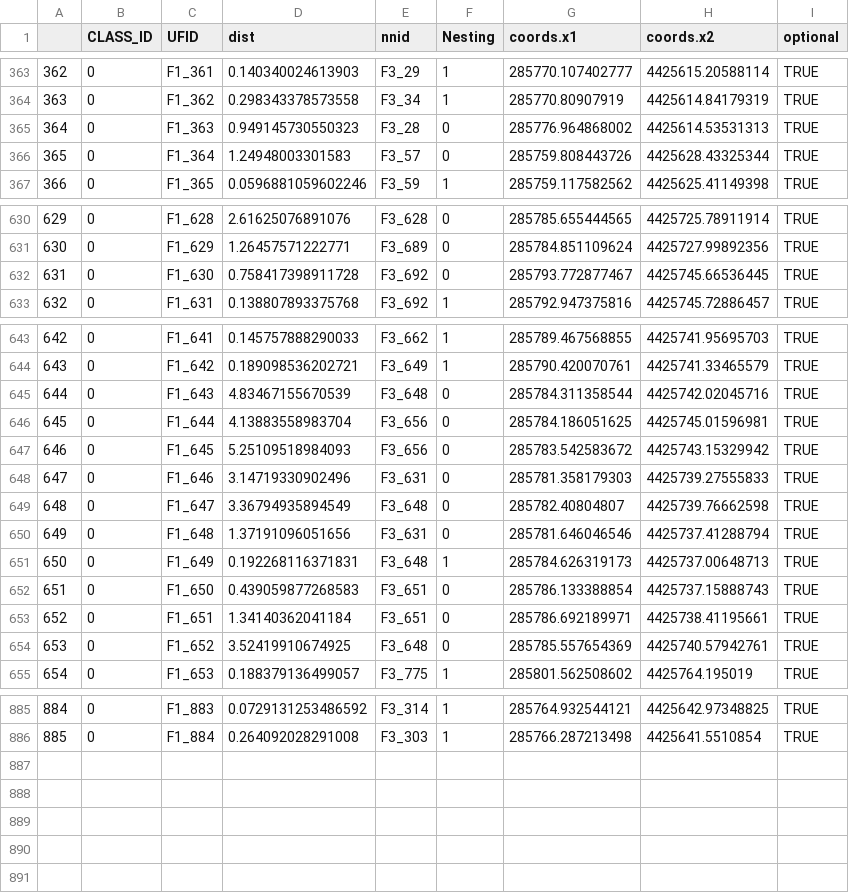
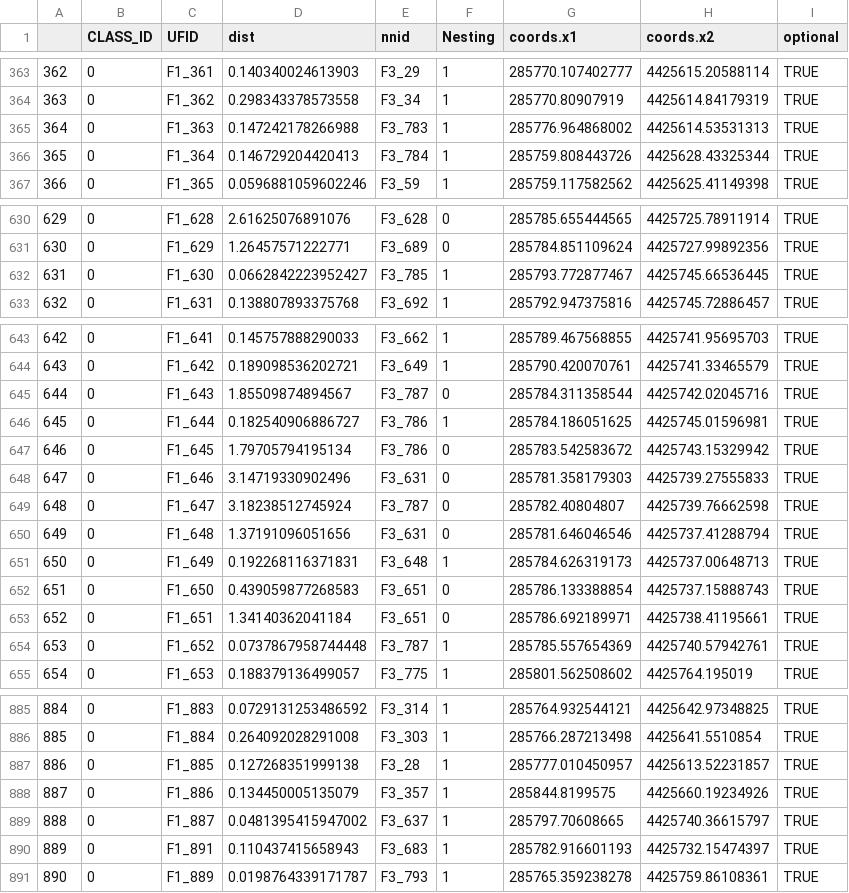
Before and after one commit to UAVWaterbird/nesttracker, a CSV file: f1f3f4_nestpoints_arocksmush.csv, drawn as a sheet; only a part is shown, gaps mark what is left out; the diff covers the shown part only.

```diff
--- a/f1f3f4_nestpoints_arocksmush.csv
+++ b/f1f3f4_nestpoints_arocksmush.csv
@@ -364,4 +364,4 @@
 "363",0,"F1_362",0.298343378573558,"F3_34",1,285770.80907919,4425614.84179319,TRUE
-"364",0,"F1_363",0.949145730550323,"F3_28",0,285776.964868002,4425614.53531313,TRUE
-"365",0,"F1_364",1.24948003301583,"F3_57",0,285759.808443726,4425628.43325344,TRUE
+"364",0,"F1_363",0.147242178266988,"F3_783",1,285776.964868002,4425614.53531313,TRUE
+"365",0,"F1_364",0.146729204420413,"F3_784",1,285759.808443726,4425628.43325344,TRUE
 "366",0,"F1_365",0.0596881059602246,"F3_59",1,285759.117582562,4425625.41149398,TRUE
@@ -631,3 +631,3 @@
 "630",0,"F1_629",1.26457571222771,"F3_689",0,285784.851109624,4425727.99892356,TRUE
-"631",0,"F1_630",0.758417398911728,"F3_692",0,285793.772877467,4425745.66536445,TRUE
+"631",0,"F1_630",0.0662842223952427,"F3_785",1,285793.772877467,4425745.66536445,TRUE
 "632",0,"F1_631",0.138807893375768,"F3_692",1,285792.947375816,4425745.72886457,TRUE
@@ -644,7 +644,7 @@
 "643",0,"F1_642",0.189098536202721,"F3_649",1,285790.420070761,4425741.33465579,TRUE
-"644",0,"F1_643",4.83467155670539,"F3_648",0,285784.311358544,4425742.02045716,TRUE
-"645",0,"F1_644",4.13883558983704,"F3_656",0,285784.186051625,4425745.01596981,TRUE
-"646",0,"F1_645",5.25109518984093,"F3_656",0,285783.542583672,4425743.15329942,TRUE
+"644",0,"F1_643",1.85509874894567,"F3_787",0,285784.311358544,4425742.02045716,TRUE
+"645",0,"F1_644",0.182540906886727,"F3_786",1,285784.186051625,4425745.01596981,TRUE
+"646",0,"F1_645",1.79705794195134,"F3_786",0,285783.542583672,4425743.15329942,TRUE
 "647",0,"F1_646",3.14719330902496,"F3_631",0,285781.358179303,4425739.27555833,TRUE
-"648",0,"F1_647",3.36794935894549,"F3_648",0,285782.40804807,4425739.76662598,TRUE
+"648",0,"F1_647",3.18238512745924,"F3_787",0,285782.40804807,4425739.76662598,TRUE
 "649",0,"F1_648",1.37191096051656,"F3_631",0,285781.646046546,4425737.41288794,TRUE
@@ -653,3 +653,3 @@
 "652",0,"F1_651",1.34140362041184,"F3_651",0,285786.692189971,4425738.41195661,TRUE
-"653",0,"F1_652",3.52419910674925,"F3_648",0,285785.557654369,4425740.57942761,TRUE
+"653",0,"F1_652",0.0737867958744448,"F3_787",1,285785.557654369,4425740.57942761,TRUE
 "654",0,"F1_653",0.188379136499057,"F3_775",1,285801.562508602,4425764.195019,TRUE
@@ -886 +886,6 @@
 "885",0,"F1_884",0.264092028291008,"F3_303",1,285766.287213498,4425641.5510854,TRUE
+"886",0,"F1_885",0.127268351999138,"F3_28",1,285777.010450957,4425613.52231857,TRUE
+"887",0,"F1_886",0.134450005135079,"F3_357",1,285844.8199575,4425660.19234926,TRUE
+"888",0,"F1_887",0.0481395415947002,"F3_637",1,285797.70608665,4425740.36615797,TRUE
+"889",0,"F1_891",0.110437415658943,"F3_683",1,285782.916601193,4425732.15474397,TRUE
+"890",0,"F1_889",0.0198764339171787,"F3_793",1,285765.359238278,4425759.86108361,TRUE
```
Also changed, not shown: 19 edited cells elsewhere in this file, Errormeans.csv, TwoDayResults_TEMP.csv, 34 other files.
